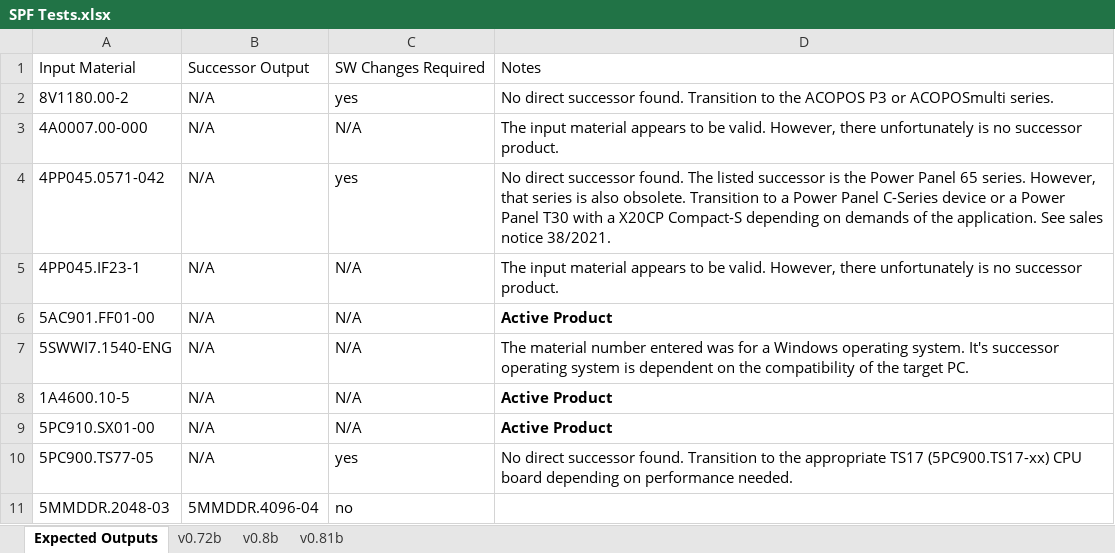
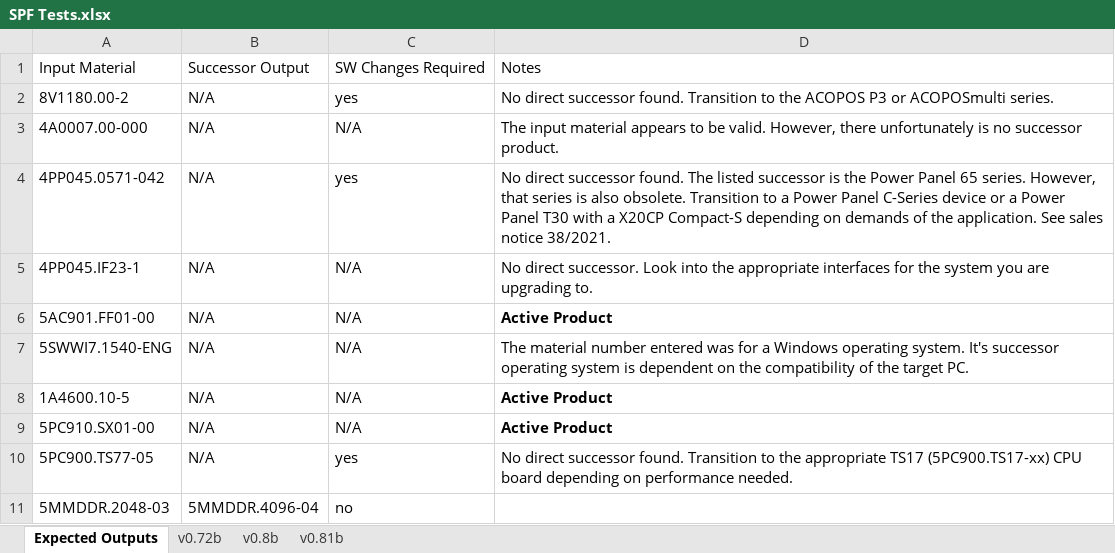
Before and after one commit to ChrisHairstonBnR/BnR-Successor-Product-Finder, an Excel workbook: testing/SPF Tests.xlsx, sheet Expected Outputs, drawn as a sheet; only a part is shown; values as stored, in another font and other column widths than the file's, no borders; table styles not drawn; the diff names each change by its address in the sheet, - before the commit and + after, or states it on an @@ line.

```diff
--- a/testing/SPF Tests.xlsx (sheet Expected Outputs)
+++ b/testing/SPF Tests.xlsx (sheet Expected Outputs)
-D5: The input material appears to be valid. However, there unfortunately is no successor product.
+D5: No direct successor. Look into the appropriate interfaces for the system you are upgrading to.
```
Also changed, not shown: sheet v0.81b, 2 other files.
